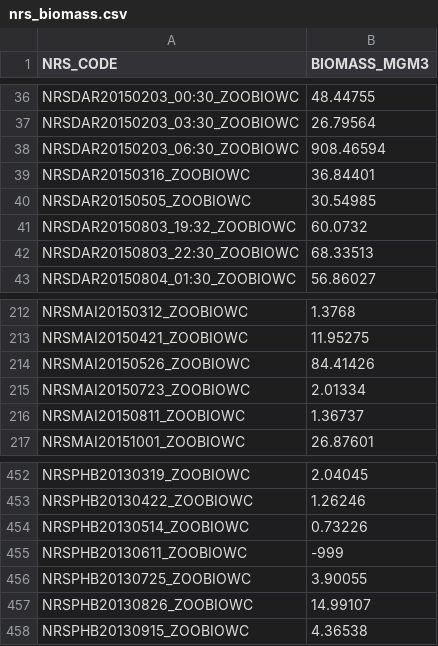
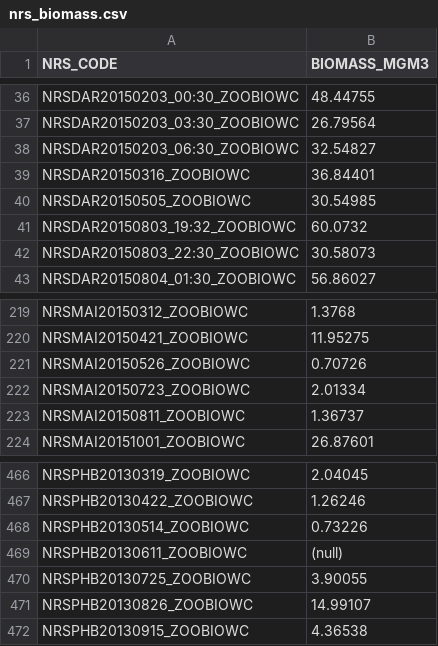
Before and after one commit to reriksen/IMOS_Toolbox, a CSV file: Plankton/RawData/nrs_biomass.csv, drawn as a sheet; only a part is shown, gaps mark what is left out; the diff covers the shown part only.

Commit message:
updating NRS biomass file

```diff
--- a/Plankton/RawData/nrs_biomass.csv
+++ b/Plankton/RawData/nrs_biomass.csv
@@ -37,3 +37,3 @@ NRSDAR20150203_00:30_ZOOBIOWC,48.44755
 NRSDAR20150203_03:30_ZOOBIOWC,26.79564
-NRSDAR20150203_06:30_ZOOBIOWC,908.46594
+NRSDAR20150203_06:30_ZOOBIOWC,32.54827
 NRSDAR20150316_ZOOBIOWC,36.84401
@@ -41,3 +41,3 @@ NRSDAR20150505_ZOOBIOWC,30.54985
 NRSDAR20150803_19:32_ZOOBIOWC,60.0732
-NRSDAR20150803_22:30_ZOOBIOWC,68.33513
+NRSDAR20150803_22:30_ZOOBIOWC,30.58073
 NRSDAR20150804_01:30_ZOOBIOWC,56.86027
@@ -213,3 +220,3 @@ NRSMAI20150312_ZOOBIOWC,1.3768
 NRSMAI20150421_ZOOBIOWC,11.95275
-NRSMAI20150526_ZOOBIOWC,84.41426
+NRSMAI20150526_ZOOBIOWC,0.70726
 NRSMAI20150723_ZOOBIOWC,2.01334
@@ -454,3 +468,3 @@ NRSPHB20130422_ZOOBIOWC,1.26246
 NRSPHB20130514_ZOOBIOWC,0.73226
-NRSPHB20130611_ZOOBIOWC,-999
+NRSPHB20130611_ZOOBIOWC,(null)
 NRSPHB20130725_ZOOBIOWC,3.90055
```
Also changed, not shown: 28 added rows and 5 edited cells elsewhere in this file, 1 other file.
